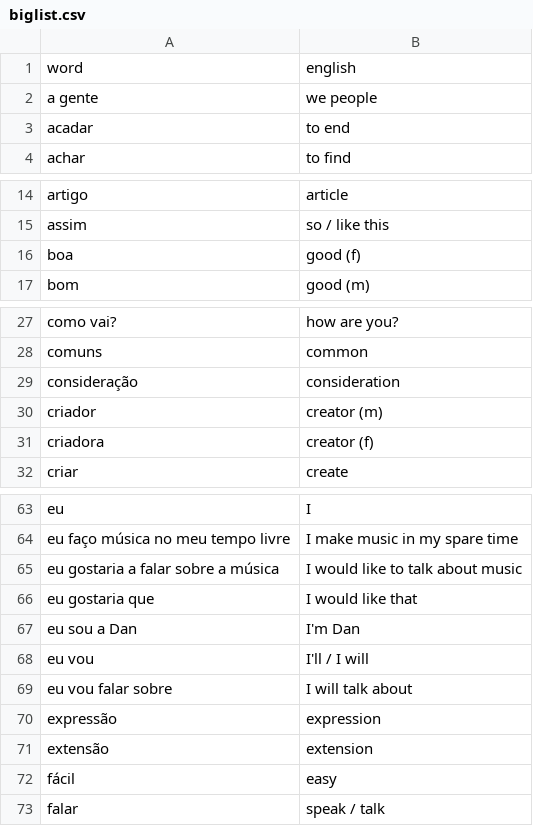
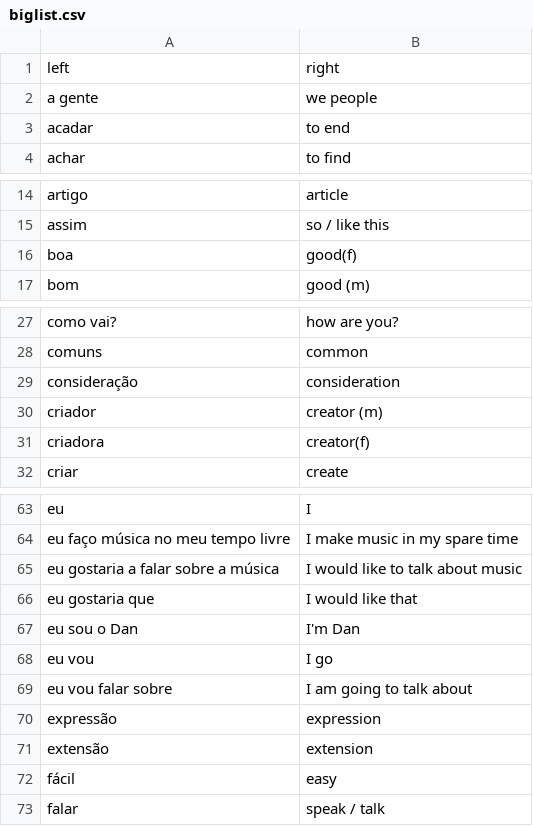
Before and after one commit to munckymagik/lang-quiz, a CSV file: data/biglist.csv, drawn as a sheet; only a part is shown, gaps mark what is left out.

Commit message:
Make the column names consistent

```diff
--- a/data/biglist.csv
+++ b/data/biglist.csv
@@ -1,2 +1,2 @@
-word,english
+left,right
 a gente,we people
@@ -15,3 +15,3 @@ artigo,article
 assim,so / like this
-boa,good (f)
+boa,good(f)
 bom,good (m)
@@ -30,3 +30,3 @@ consideração,consideration
 criador,creator (m)
-criadora,creator (f)
+criadora,creator(f)
 criar,create
@@ -66,5 +66,5 @@ eu gostaria a falar sobre a música,I would like to talk about music
 eu gostaria que,I would like that
-eu sou a Dan,I'm Dan
-eu vou,I'll / I will
-eu vou falar sobre,I will talk about
+eu sou o Dan,I'm Dan
+eu vou,I go
+eu vou falar sobre,I am going to talk about
 expressão,expression
```
Also changed, not shown: data/pt-nouns.csv, 1 other file.
